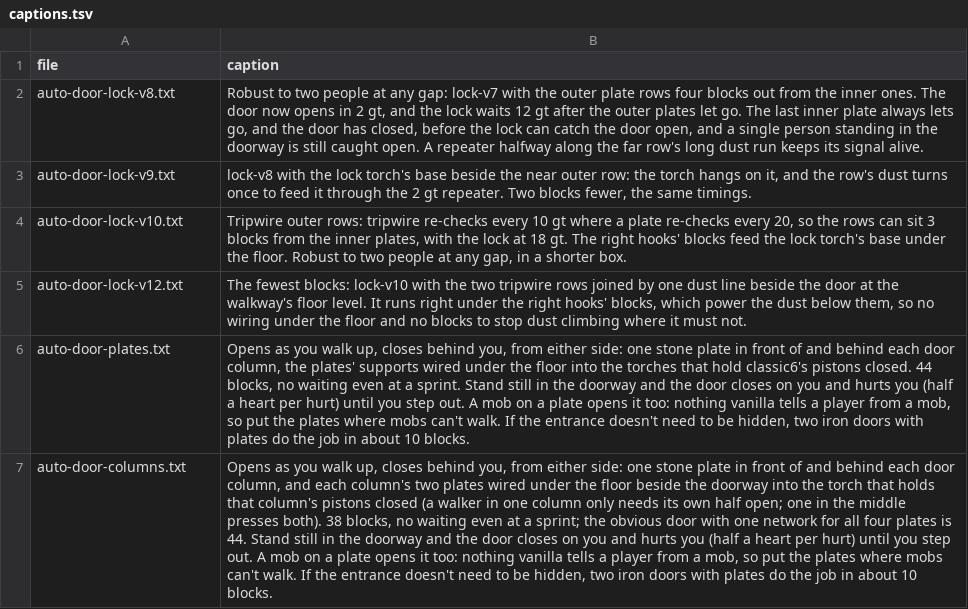
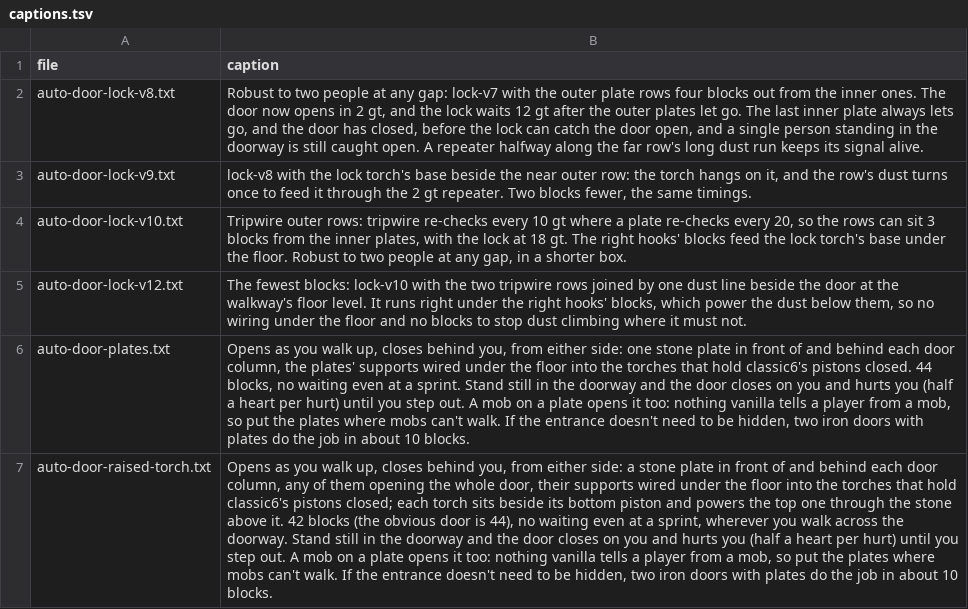
Before and after one commit to vjeux/minecraft-tas, a TSV file: designs/circuits/autodoor/archive/captions.tsv, drawn as a sheet; the diff names each change by its address in the sheet, - before the commit and + after, or states it on an @@ line.

```diff
--- a/designs/circuits/autodoor/archive/captions.tsv
+++ b/designs/circuits/autodoor/archive/captions.tsv
-A7 (file): auto-door-columns.txt
+A7 (file): auto-door-raised-torch.txt
-B7 (caption): …either side: one stone plate in front of and behind each door column, and each column's two plates wired under the floor beside the doorway into the torch that holds that column's pistons closed (a walker in one column only needs its own half open; one in the middle presses both). 38 blocks, no waiting even at a sprint; the obvious door with one network for all four plates is 44. Stand still…
+B7 (caption): …either side: a stone plate in front of and behind each door column, any of them opening the whole door, their supports wired under the floor into the torches that hold classic6's pistons closed; each torch sits beside its bottom piston and powers the top one through the stone above it. 42 blocks (the obvious door is 44), no waiting even at a sprint, wherever you walk across the doorway. Stand still…
```
Also changed, not shown: designs/circuits/autodoor/archive/verdicts.tsv, designs/circuits/catalog.tsv, 10 other files.
